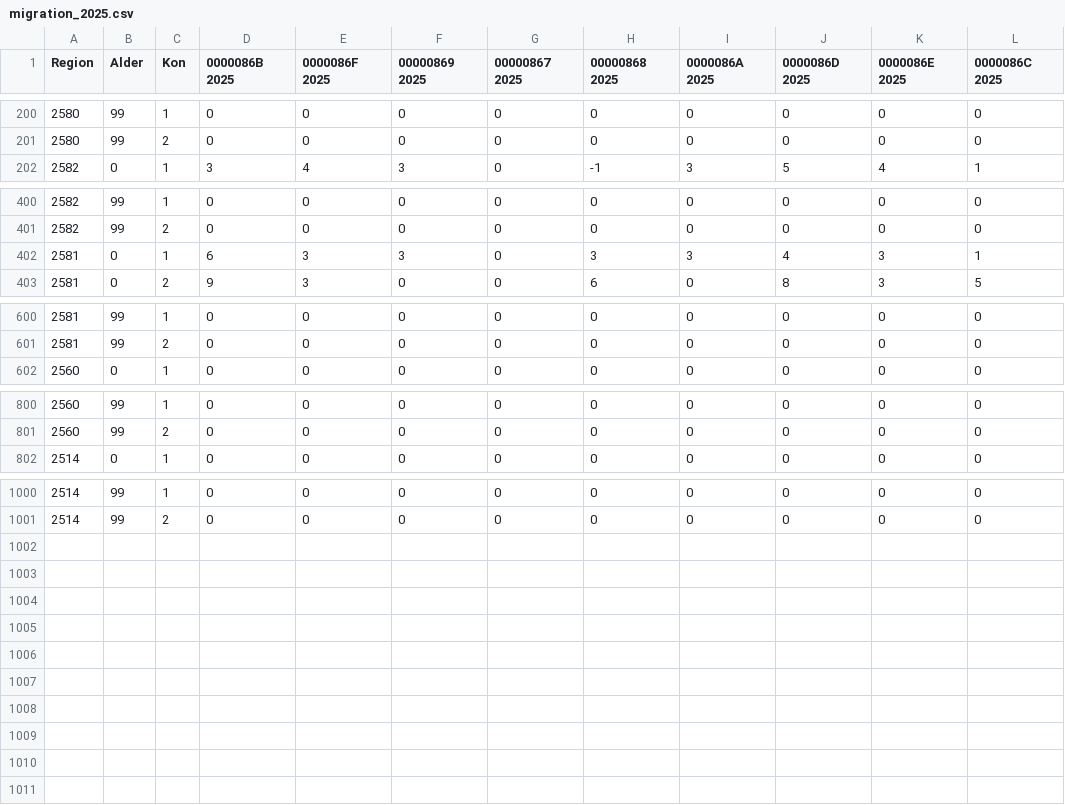
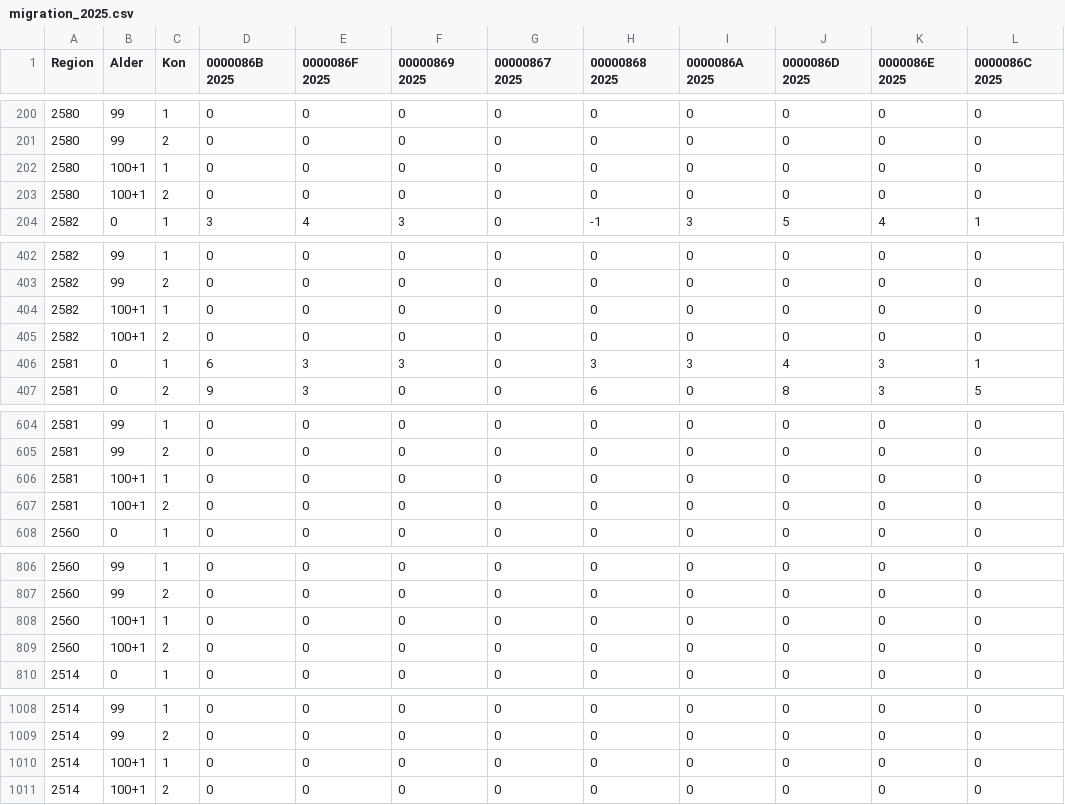
Before and after one commit to Lulea-statistik/Lulea-befolkningsprognos-raps, a CSV file: data/raw/migration_2025.csv, drawn as a sheet; only a part is shown, gaps mark what is left out; the diff names each change by its address in the sheet, - before the commit and + after, or states it on an @@ line.

```diff
--- a/data/raw/migration_2025.csv
+++ b/data/raw/migration_2025.csv
+row 202: 2580 | 100+1 | 1 | 0 | 0 | 0 | 0 | 0 | 0 | 0 | 0 | 0
+row 203: 2580 | 100+1 | 2 | 0 | 0 | 0 | 0 | 0 | 0 | 0 | 0 | 0
+row 404: 2582 | 100+1 | 1 | 0 | 0 | 0 | 0 | 0 | 0 | 0 | 0 | 0
+row 405: 2582 | 100+1 | 2 | 0 | 0 | 0 | 0 | 0 | 0 | 0 | 0 | 0
+row 606: 2581 | 100+1 | 1 | 0 | 0 | 0 | 0 | 0 | 0 | 0 | 0 | 0
+row 607: 2581 | 100+1 | 2 | 0 | 0 | 0 | 0 | 0 | 0 | 0 | 0 | 0
+row 808: 2560 | 100+1 | 1 | 0 | 0 | 0 | 0 | 0 | 0 | 0 | 0 | 0
+row 809: 2560 | 100+1 | 2 | 0 | 0 | 0 | 0 | 0 | 0 | 0 | 0 | 0
+row 1010: 2514 | 100+1 | 1 | 0 | 0 | 0 | 0 | 0 | 0 | 0 | 0 | 0
+row 1011: 2514 | 100+1 | 2 | 0 | 0 | 0 | 0 | 0 | 0 | 0 | 0 | 0
```
Also changed, not shown: data/raw/births_2025.csv, data/raw/births_pre2025.csv, 7 other files.
